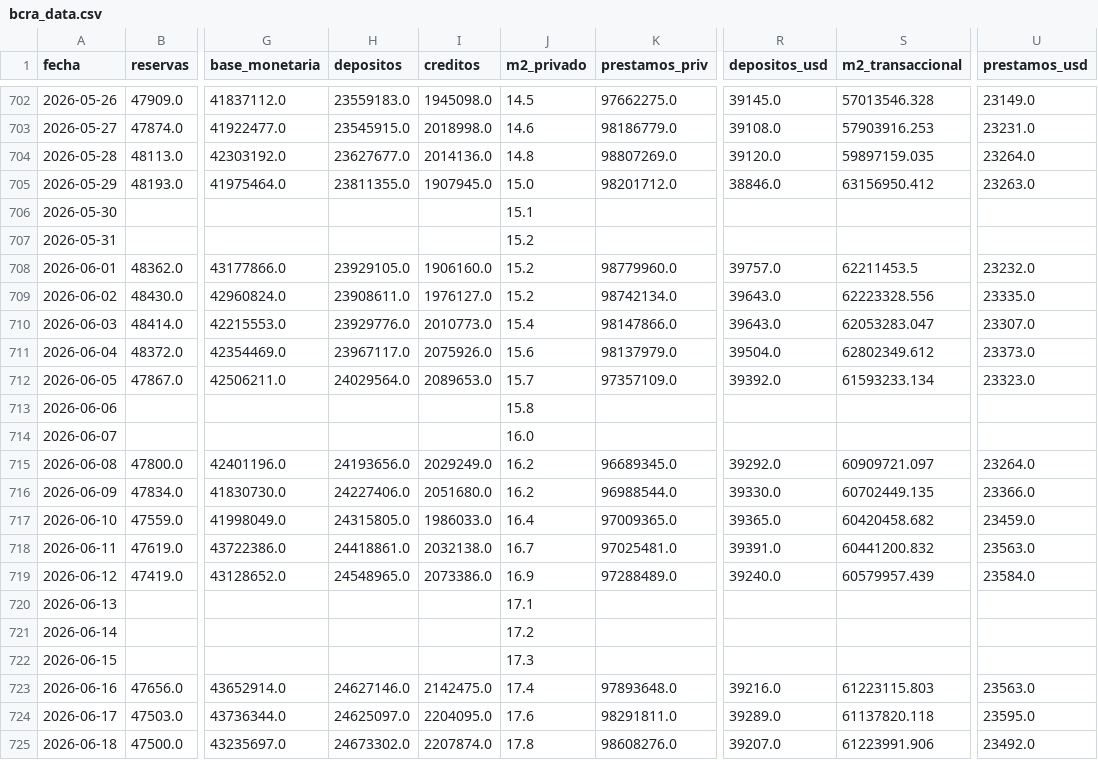
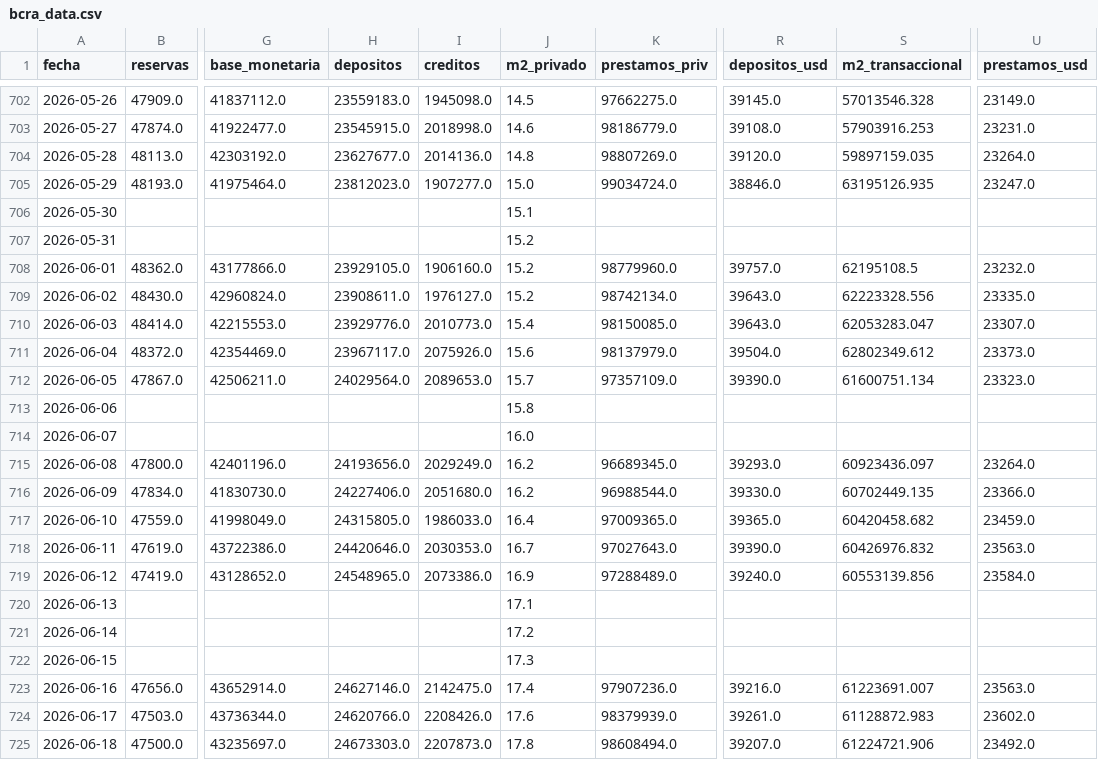
Before and after one commit to garciaborgheslautaro/acavalores-monitor-macro, a CSV file: data/bcra_data.csv, drawn as a sheet; only a part is shown, gaps mark what is left out; the diff covers the shown part only; the diff names each change by its address in the sheet, - before the commit and + after, or states it on an @@ line.

```diff
--- a/data/bcra_data.csv
+++ b/data/bcra_data.csv
-H705 (depositos): 23811355.0
+H705 (depositos): 23812023.0
-I705 (creditos): 1907945.0
+I705 (creditos): 1907277.0
-K705 (prestamos_priv): 98201712.0
+K705 (prestamos_priv): 99034724.0
-S705 (m2_transaccional): 63156950.412
+S705 (m2_transaccional): 63195126.935
-U705 (prestamos_usd): 23263.0
+U705 (prestamos_usd): 23247.0
-S708 (m2_transaccional): 62211453.5
+S708 (m2_transaccional): 62195108.5
-K710 (prestamos_priv): 98147866.0
+K710 (prestamos_priv): 98150085.0
-R712 (depositos_usd): 39392.0
+R712 (depositos_usd): 39390.0
-S712 (m2_transaccional): 61593233.134
+S712 (m2_transaccional): 61600751.134
-R715 (depositos_usd): 39292.0
+R715 (depositos_usd): 39293.0
-S715 (m2_transaccional): 60909721.097
+S715 (m2_transaccional): 60923436.097
-H718 (depositos): 24418861.0
+H718 (depositos): 24420646.0
-I718 (creditos): 2032138.0
+I718 (creditos): 2030353.0
-K718 (prestamos_priv): 97025481.0
+K718 (prestamos_priv): 97027643.0
-R718 (depositos_usd): 39391.0
+R718 (depositos_usd): 39390.0
-S718 (m2_transaccional): 60441200.832
+S718 (m2_transaccional): 60426976.832
-S719 (m2_transaccional): 60579957.439
+S719 (m2_transaccional): 60553139.856
-K723 (prestamos_priv): 97893648.0
+K723 (prestamos_priv): 97907236.0
-S723 (m2_transaccional): 61223115.803
+S723 (m2_transaccional): 61223691.007
-H724 (depositos): 24625097.0
+H724 (depositos): 24620766.0
-I724 (creditos): 2204095.0
+I724 (creditos): 2208426.0
-K724 (prestamos_priv): 98291811.0
+K724 (prestamos_priv): 98379939.0
-R724 (depositos_usd): 39289.0
+R724 (depositos_usd): 39261.0
-S724 (m2_transaccional): 61137820.118
+S724 (m2_transaccional): 61128872.983
-U724 (prestamos_usd): 23595.0
+U724 (prestamos_usd): 23602.0
-H725 (depositos): 24673302.0
+H725 (depositos): 24673303.0
-I725 (creditos): 2207874.0
+I725 (creditos): 2207873.0
-K725 (prestamos_priv): 98608276.0
+K725 (prestamos_priv): 98608494.0
-S725 (m2_transaccional): 61223991.906
+S725 (m2_transaccional): 61224721.906
```
Also changed, not shown: 23 edited cells elsewhere in this file, data/dolar_data.csv, data/itcrm_data.csv, 5 other files.
